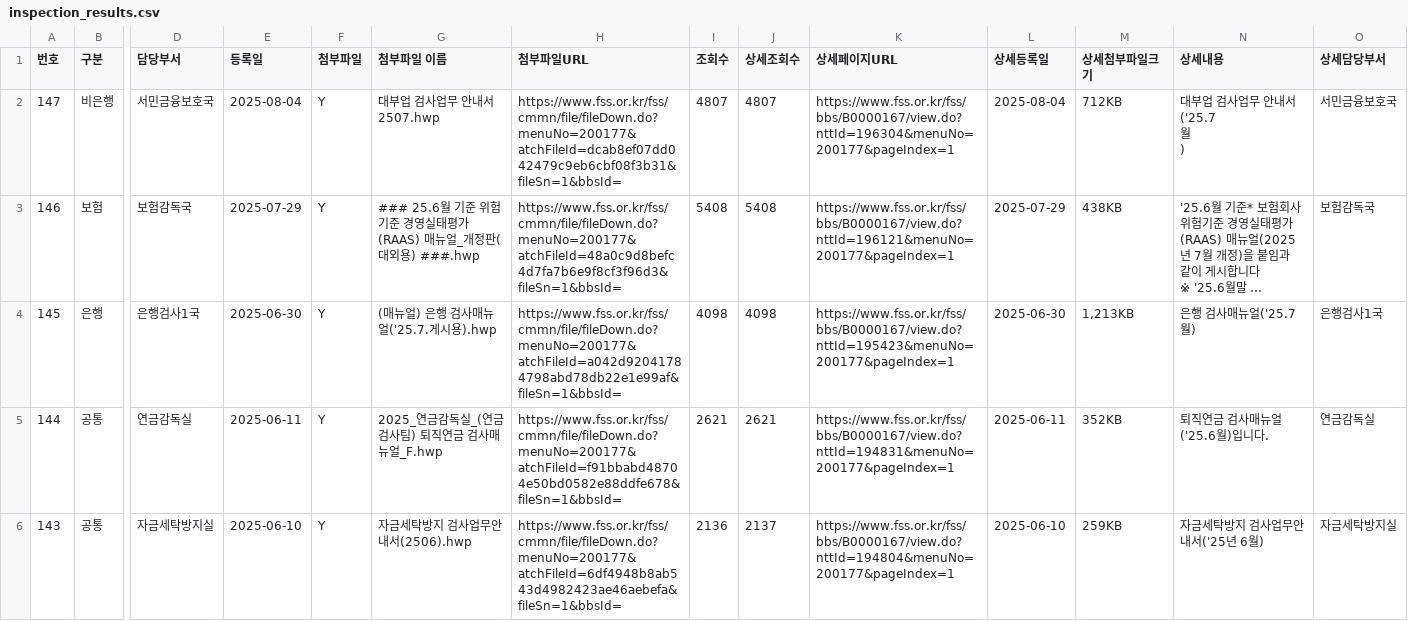
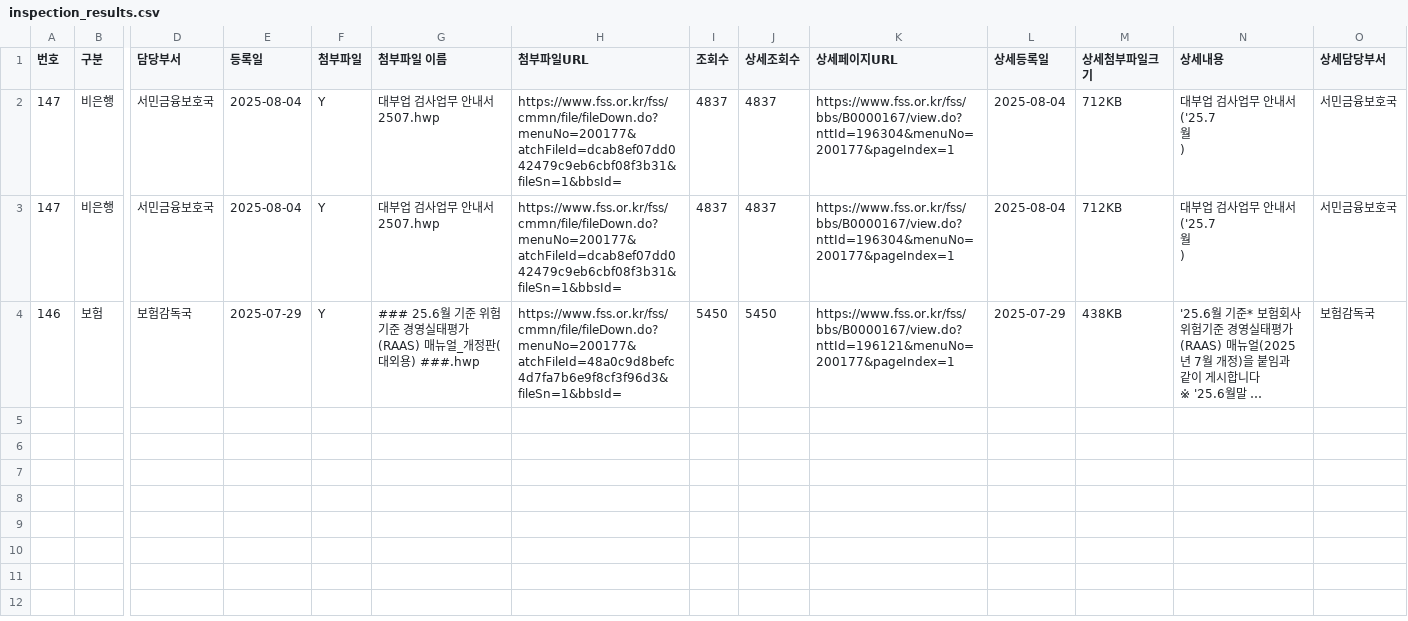
Before and after one commit to Jangsojeong31/Scraper_jsj_update_only, a CSV file: InspectionManual_Scraper/inspection_results.csv, drawn as a sheet; only a part is shown, gaps mark what is left out; long unchanged cells end in …; removed rows and columns are numbered as before the commit, all else as after; rows hold the shown columns only; ↵ is a line break in a cell; the diff covers the shown part only; the diff names each change by its address in the sheet, - before the commit and + after, or states it on an @@ line.

Commit message:
검사업무 메뉴얼 수정

```diff
--- a/InspectionManual_Scraper/inspection_results.csv
+++ b/InspectionManual_Scraper/inspection_results.csv
-I2 (조회수): 4807
+I2 (조회수): 4837
-J2 (상세조회수): 4807
+J2 (상세조회수): 4837
+row 3: 147 | 비은행 | 서민금융보호국 | 2025-08-04 | Y | 대부업 검사업무 안내서 2507.hwp | https://www.fss.or.kr/fss/cmmn/file/fileDown.do?menuNo=200177&atchFileId=dcab8ef07dd042479c9eb6cbf08f3b31&fileSn=1&bbsId= | 4837 | 4837 | https://www.fss.or.kr/fss/bbs/B0000167/view.do?nttId=196304&menuNo=200177&pageIndex=1 | 2025-08-04 | 712KB | 대부업 검사업무 안내서 ↵ ('25.7 ↵ 월 ↵ ) | 서민금융보호국
-I4 (조회수): 5408
+I4 (조회수): 5450
-J4 (상세조회수): 5408
+J4 (상세조회수): 5450
-row 4: 145 | 은행 | 은행검사1국 | 2025-06-30 | Y | (매뉴얼) 은행 검사매뉴얼('25.7.게시용).hwp | https://www.fss.or.kr/fss/cmmn/file/fileDown.do?menuNo=200177&atchFileId=a042d92041784798abd78db22e1e99af&fileSn=1&bbsId= | 4098 | 4098 | https://www.fss.or.kr/fss/bbs/B0000167/view.do?nttId=195423&menuNo=200177&pageIndex=1 | 2025-06-30 | 1,213KB | 은행 검사매뉴얼('25.7월) | 은행검사1국
-row 5: 144 | 공통 | 연금감독실 | 2025-06-11 | Y | 2025_연금감독실_(연금검사팀) 퇴직연금 검사매뉴얼_F.hwp | https://www.fss.or.kr/fss/cmmn/file/fileDown.do?menuNo=200177&atchFileId=f91bbabd48704e50bd0582e88ddfe678&fileSn=1&bbsId= | 2621 | 2621 | https://www.fss.or.kr/fss/bbs/B0000167/view.do?nttId=194831&menuNo=200177&pageIndex=1 | 2025-06-11 | 352KB | 퇴직연금 검사매뉴얼 ('25.6월)입니다. | 연금감독실
-row 6: 143 | 공통 | 자금세탁방지실 | 2025-06-10 | Y | 자금세탁방지 검사업무안내서(2506).hwp | https://www.fss.or.kr/fss/cmmn/file/fileDown.do?menuNo=200177&atchFileId=6df4948b8ab543d4982423ae46aebefa&fileSn=1&bbsId= | 2136 | 2137 | https://www.fss.or.kr/fss/bbs/B0000167/view.do?nttId=194804&menuNo=200177&pageIndex=1 | 2025-06-10 | 259KB | 자금세탁방지 검사업무안내서('25년 6월) | 자금세탁방지실
```
Also changed, not shown: 5 removed rows elsewhere in this file, 2 other files.
